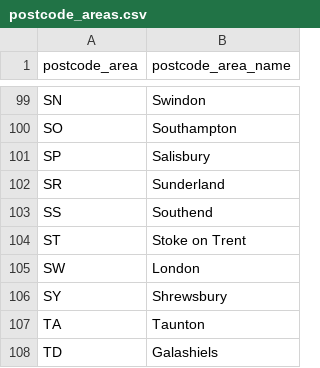
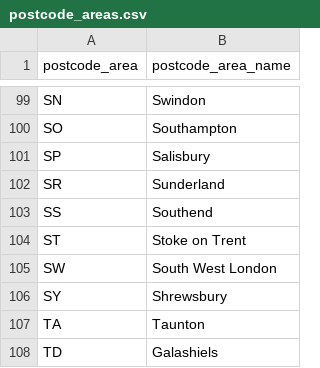
Before and after one commit to WhileTrueDoNothing/programming-formative-quiz, a CSV file: postcode_areas.csv, drawn as a sheet; only a part is shown, gaps mark what is left out; the diff covers the shown part only.

```diff
--- a/postcode_areas.csv
+++ b/postcode_areas.csv
@@ -104,3 +104,3 @@ SS,Southend,
 ST,Stoke on Trent,
-SW,London,
+SW,South West London,
 SY,Shrewsbury,
```
Also changed, not shown: 7 edited cells elsewhere in this file, 1 other file.
